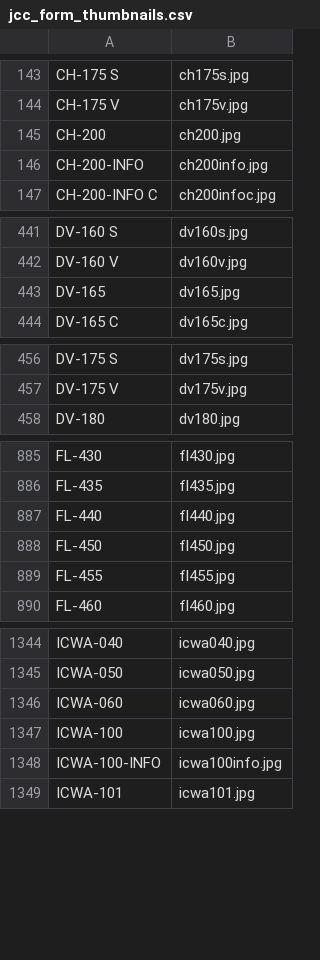
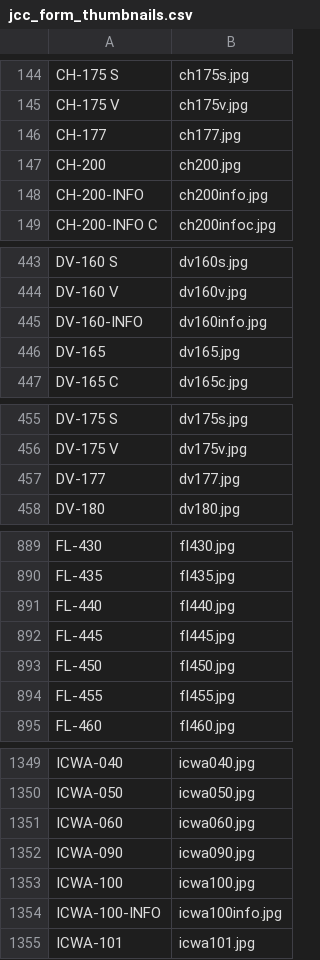
Before and after one commit to chapter-three/jcc-srl, a CSV file: web/modules/custom/jcc_forms/jcc_form_thumbnails.csv, drawn as a sheet; only a part is shown, gaps mark what is left out; the diff covers the shown part only; the diff names each change by its address in the sheet, - before the commit and + after, or states it on an @@ line.

```diff
--- a/web/modules/custom/jcc_forms/jcc_form_thumbnails.csv
+++ b/web/modules/custom/jcc_forms/jcc_form_thumbnails.csv
+row 146: CH-177 | ch177.jpg
+row 445: DV-160-INFO | dv160info.jpg
+row 457: DV-177 | dv177.jpg
+row 892: FL-445 | fl445.jpg
+row 1352: ICWA-090 | icwa090.jpg
```
Also changed, not shown: 7 added rows, 4 removed rows and 5 moved rows elsewhere in this file.
